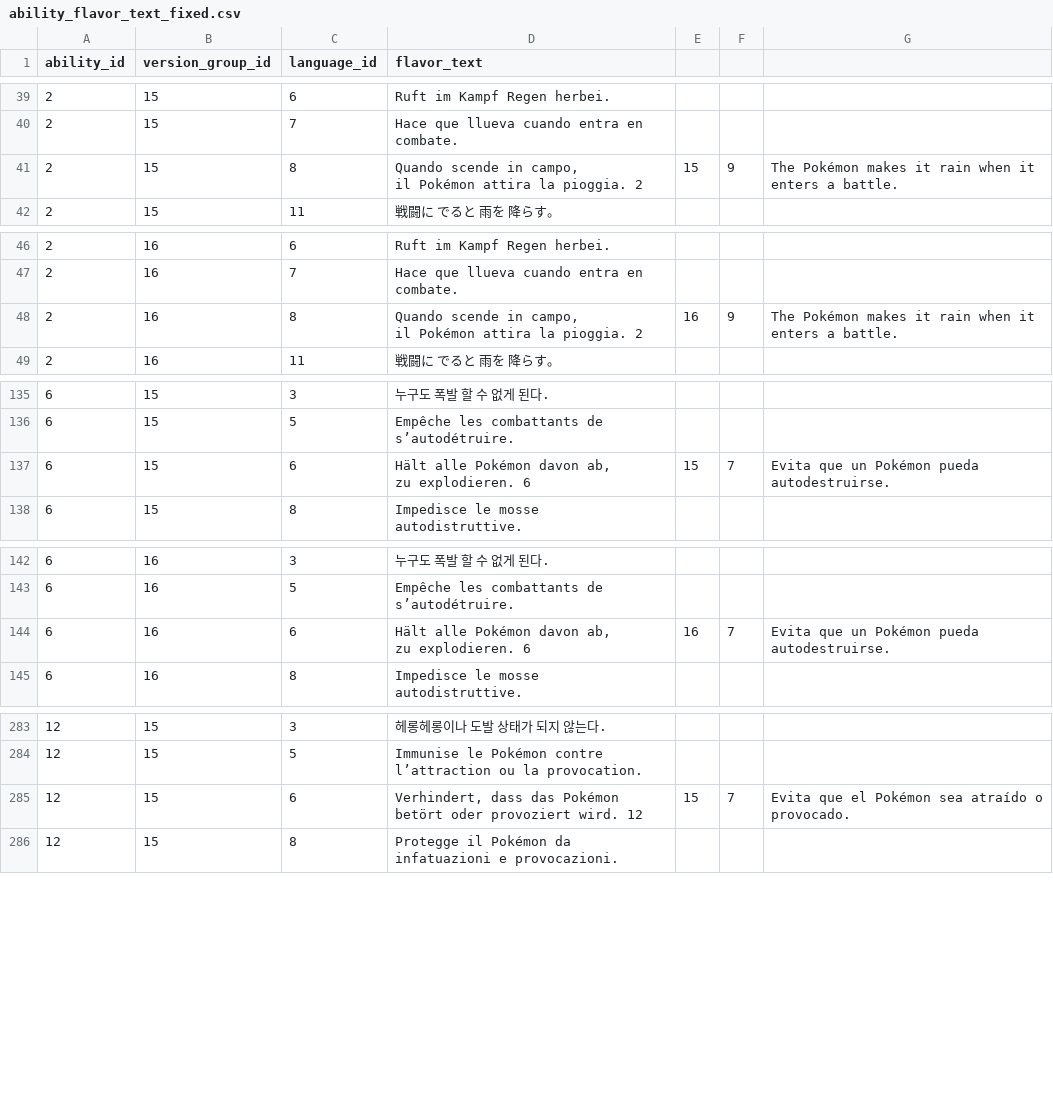
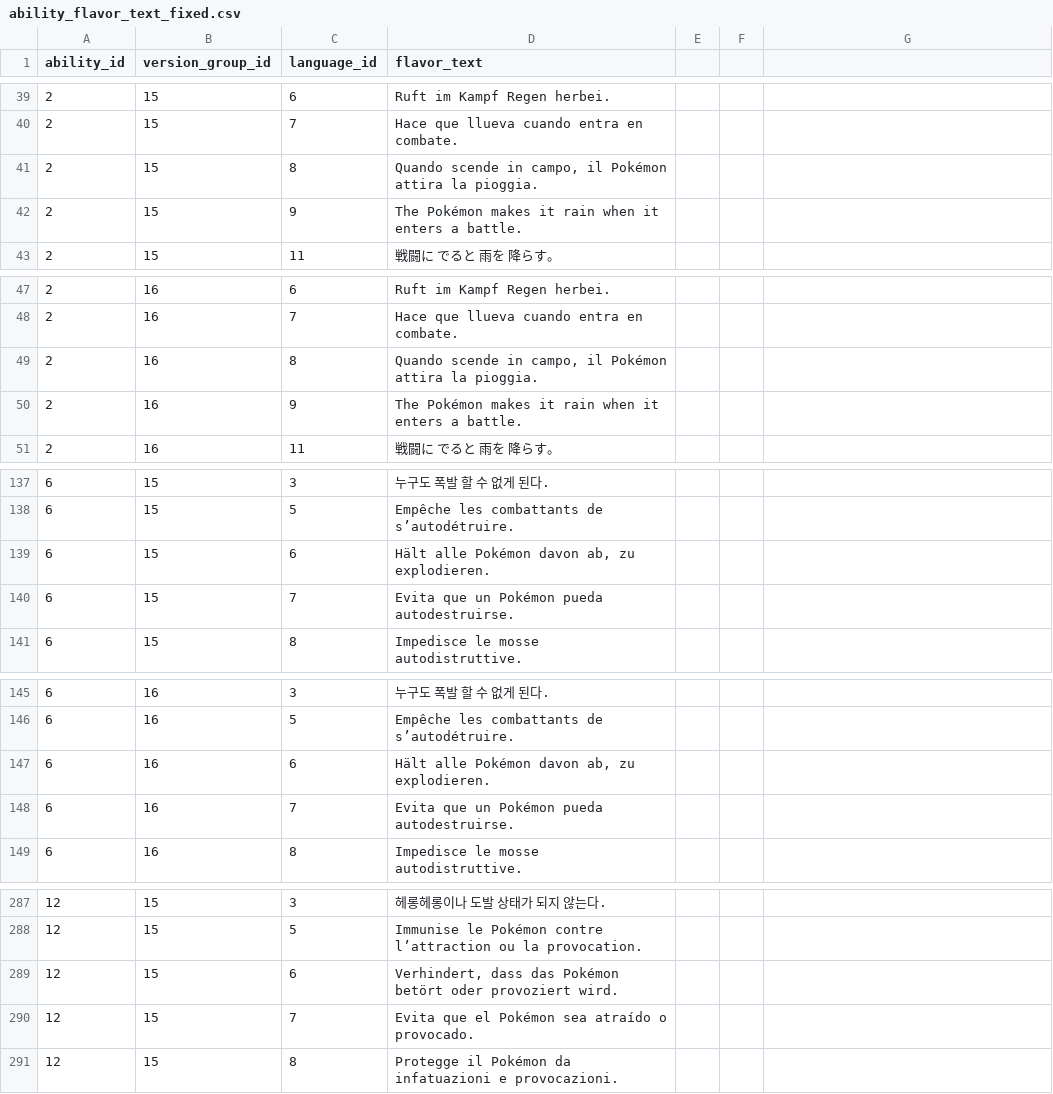
Before and after one commit to DragonStuff/PokeCHIP, a CSV file: Data/CSV/ability_flavor_text_fixed.csv, drawn as a sheet; only a part is shown, gaps mark what is left out; the diff covers the shown part only.

Commit message:
Made changes to fix dataset.

```diff
--- a/Data/CSV/ability_flavor_text_fixed.csv
+++ b/Data/CSV/ability_flavor_text_fixed.csv
@@ -40,4 +40,4 @@ ability_id,version_group_id,language_id,flavor_text
 2,15,7,"Hace que llueva cuando entra en combate."
-2,15,8,"Quando scende in campo,
-il Pokémon attira la pioggia." 2,15,9,"The Pokémon makes it rain when it enters a battle."
+2,15,8,"Quando scende in campo, il Pokémon attira la pioggia."
+2,15,9,"The Pokémon makes it rain when it enters a battle."
 2,15,11,"戦闘に　でると 雨を　降らす。"
@@ -48,4 +48,4 @@ il Pokémon attira la pioggia." 2,15,9,"The Pokémon makes it rain when it enter
 2,16,7,"Hace que llueva cuando entra en combate."
-2,16,8,"Quando scende in campo,
-il Pokémon attira la pioggia." 2,16,9,"The Pokémon makes it rain when it enters a battle."
+2,16,8,"Quando scende in campo, il Pokémon attira la pioggia."
+2,16,9,"The Pokémon makes it rain when it enters a battle."
 2,16,11,"戦闘に　でると 雨を　降らす。"
@@ -138,4 +138,4 @@ il Pokémon attira la pioggia." 2,16,9,"The Pokémon makes it rain when it enter
 6,15,5,"Empêche les combattants de s’autodétruire."
-6,15,6,"Hält alle Pokémon davon ab,
-zu explodieren." 6,15,7,"Evita que un Pokémon pueda autodestruirse."
+6,15,6,"Hält alle Pokémon davon ab, zu explodieren."
+6,15,7,"Evita que un Pokémon pueda autodestruirse."
 6,15,8,"Impedisce le mosse autodistruttive."
@@ -146,4 +146,4 @@ zu explodieren." 6,15,7,"Evita que un Pokémon pueda autodestruirse."
 6,16,5,"Empêche les combattants de s’autodétruire."
-6,16,6,"Hält alle Pokémon davon ab,
-zu explodieren." 6,16,7,"Evita que un Pokémon pueda autodestruirse."
+6,16,6,"Hält alle Pokémon davon ab, zu explodieren."
+6,16,7,"Evita que un Pokémon pueda autodestruirse."
 6,16,8,"Impedisce le mosse autodistruttive."
@@ -288,4 +288,4 @@ zu explodieren." 6,16,7,"Evita que un Pokémon pueda autodestruirse."
 12,15,5,"Immunise le Pokémon contre l’attraction ou la provocation."
-12,15,6,"Verhindert, dass das Pokémon
-betört oder provoziert wird." 12,15,7,"Evita que el Pokémon sea atraído o provocado."
+12,15,6,"Verhindert, dass das Pokémon betört oder provoziert wird."
+12,15,7,"Evita que el Pokémon sea atraído o provocado."
 12,15,8,"Protegge il Pokémon da infatuazioni e provocazioni."
```
Also changed, not shown: 10 added rows and 42 edited cells elsewhere in this file, 2 other files.
